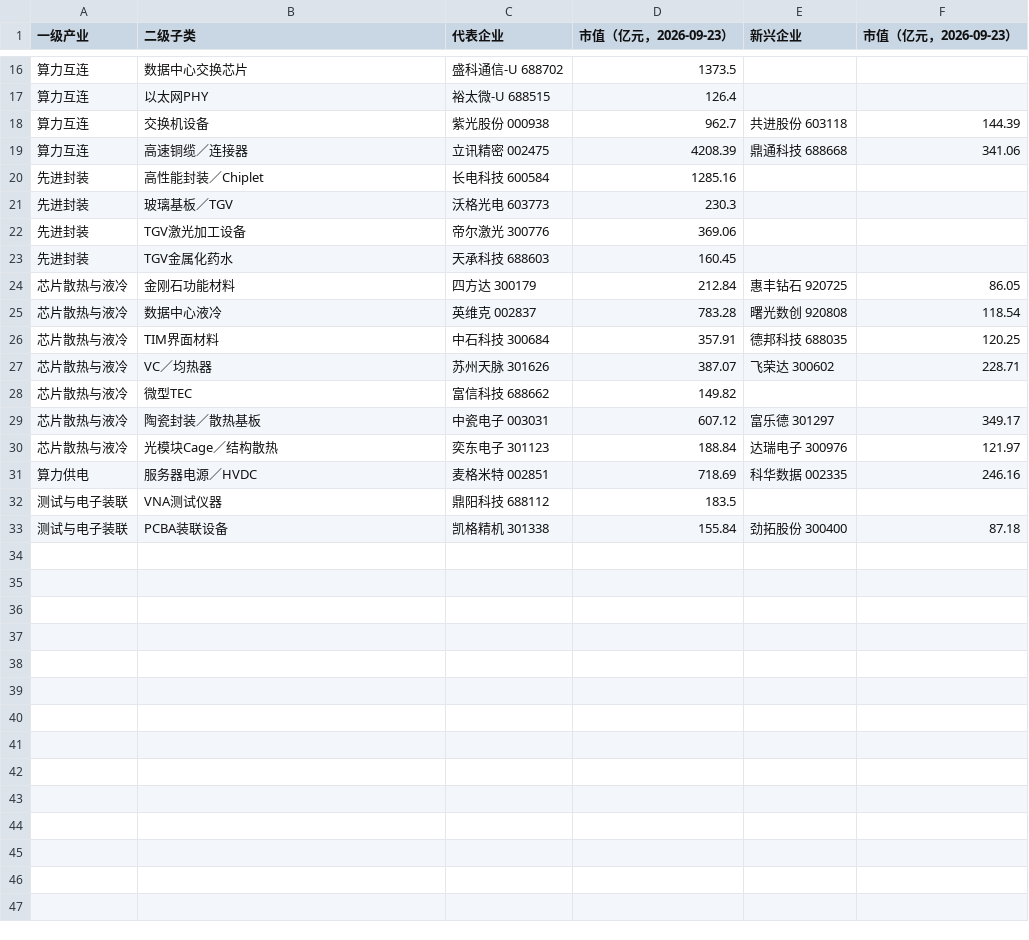
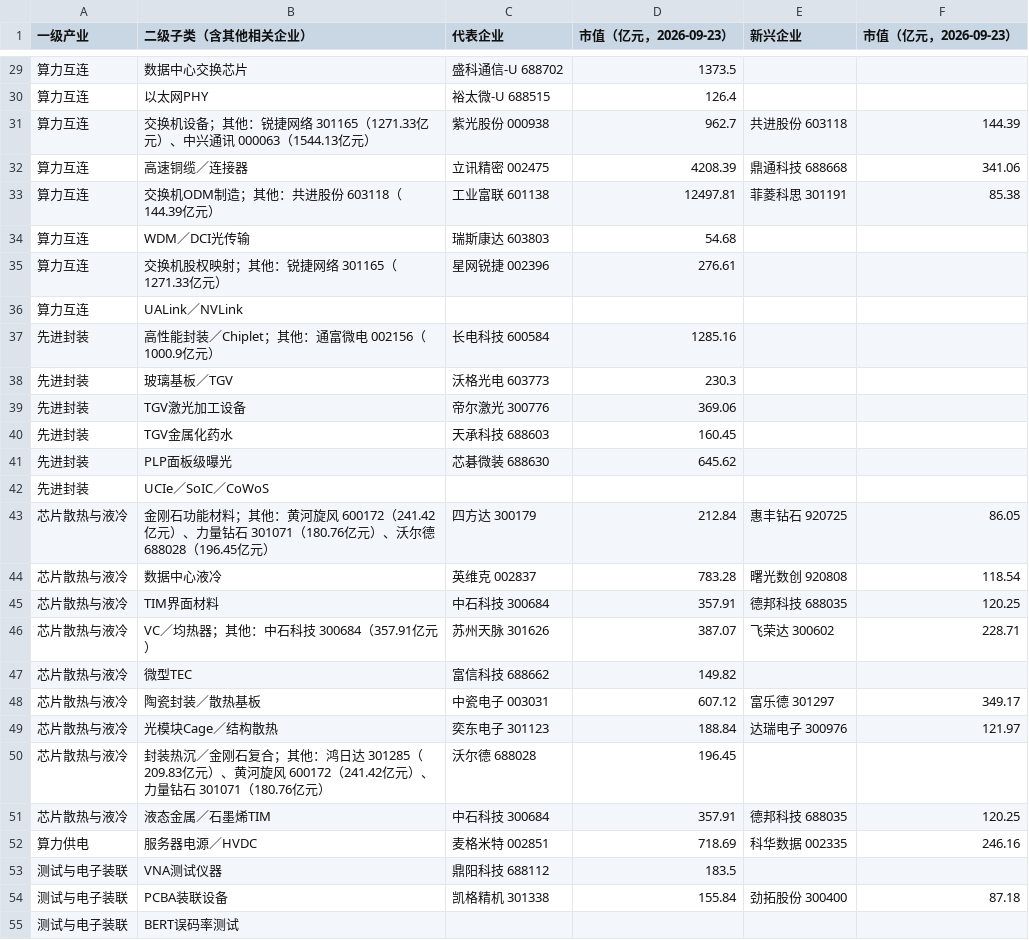
Before and after one commit to iroryagame-afk/ai, a CSV file: ai-hardware-tech-map/stocks.csv, drawn as a sheet; only a part is shown, gaps mark what is left out; addresses are those after the commit; the diff covers the shown part only; the diff names each change by its address in the sheet, - before the commit and + after, or states it on an @@ line.

```diff
--- a/ai-hardware-tech-map/stocks.csv
+++ b/ai-hardware-tech-map/stocks.csv
-B1: 二级子类
+B1: 二级子类（含其他相关企业）
-B31 (二级子类（含其他相关企业）): 交换机设备
+B31 (二级子类（含其他相关企业）): 交换机设备；其他：锐捷网络 301165（1271.33亿元）、中兴通讯 000063（1544.13亿元）
+row 33: 算力互连 | 交换机ODM制造；其他：共进股份 603118（144.39亿元） | 工业富联 601138 | 12497.81 | 菲菱科思 301191 | 85.38
+row 34: 算力互连 | WDM／DCI光传输 | 瑞斯康达 603803 | 54.68
+row 35: 算力互连 | 交换机股权映射；其他：锐捷网络 301165（1271.33亿元） | 星网锐捷 002396 | 276.61
+row 36: 算力互连 | UALink／NVLink
-B37 (二级子类（含其他相关企业）): 高性能封装／Chiplet
+B37 (二级子类（含其他相关企业）): 高性能封装／Chiplet；其他：通富微电 002156（1000.9亿元）
+row 41: 先进封装 | PLP面板级曝光 | 芯碁微装 688630 | 645.62
+row 42: 先进封装 | UCIe／SoIC／CoWoS
-B43 (二级子类（含其他相关企业）): 金刚石功能材料
+B43 (二级子类（含其他相关企业）): 金刚石功能材料；其他：黄河旋风 600172（241.42亿元）、力量钻石 301071（180.76亿元）、沃尔德 688028（196.45亿元）
-B46 (二级子类（含其他相关企业）): VC／均热器
+B46 (二级子类（含其他相关企业）): VC／均热器；其他：中石科技 300684（357.91亿元）
+row 50: 芯片散热与液冷 | 封装热沉／金刚石复合；其他：鸿日达 301285（209.83亿元）、黄河旋风 600172（241.42亿元）、力量钻石 301071（180.76亿元） | 沃尔德 688028 | 196.45
+row 51: 芯片散热与液冷 | 液态金属／石墨烯TIM | 中石科技 300684 | 357.91 | 德邦科技 688035 | 120.25
+row 55: 测试与电子装联 | BERT误码率测试
```
Also changed, not shown: 13 added rows and 4 edited cells elsewhere in this file, 3 other files.
